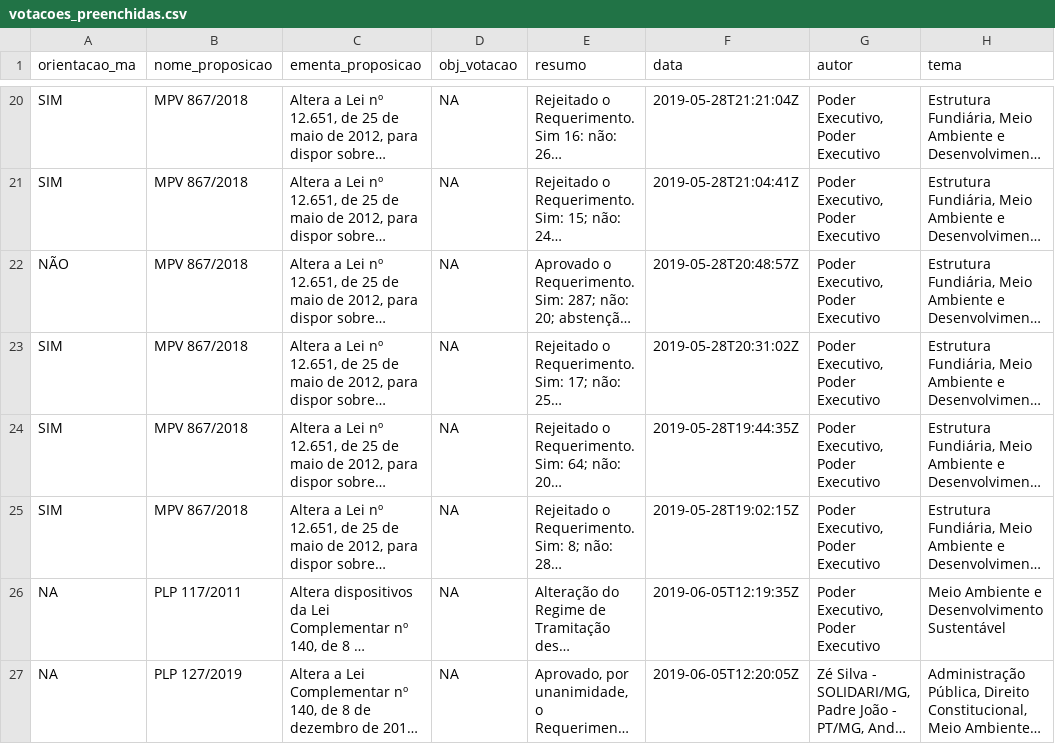
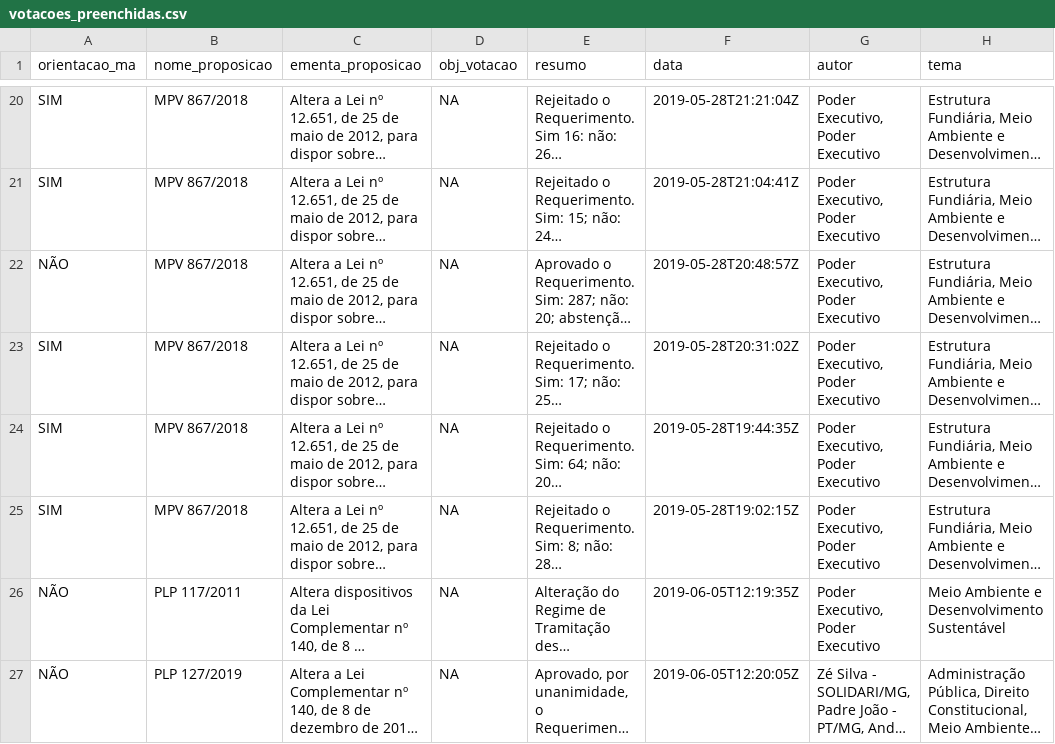
Before and after one commit to parlametria/relatorio-bianuario-ma, a CSV file: data/inputs/2-fetch-input/votacoes/votacoes_preenchidas.csv, drawn as a sheet; only a part is shown, gaps mark what is left out; long unchanged cells end in …; the diff covers the shown part only; the diff names each change by its address in the sheet, - before the commit and + after, or states it on an @@ line.

```diff
--- a/data/inputs/2-fetch-input/votacoes/votacoes_preenchidas.csv
+++ b/data/inputs/2-fetch-input/votacoes/votacoes_preenchidas.csv
-A26:A27 (orientacao_ma): NA
+A26:A27 (orientacao_ma): NÃO
```
Also changed, not shown: 3 edited cells elsewhere in this file, data/ready/autorias-detalhes.csv, data/ready/relatorias.csv, 24 other files.
